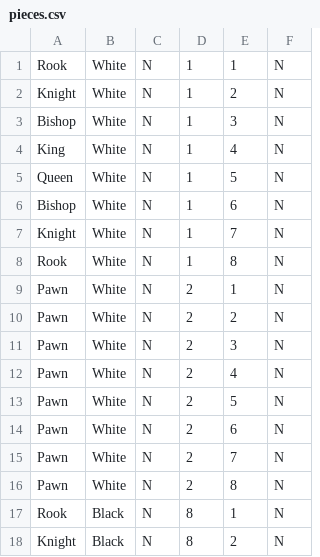
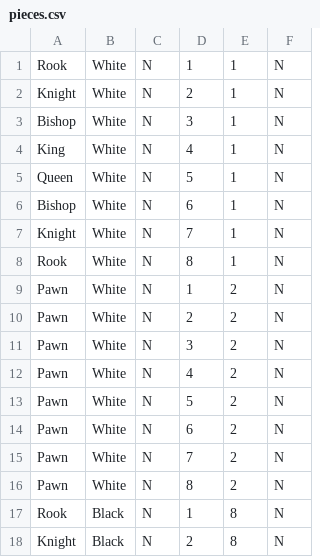
Before and after one commit to pack12/CS320-Team6-Chess, a CSV file: CS320_chess1/src/edu/ycp/cs320/team6/chess/chessdb/persist/res/pieces.csv, drawn as a sheet; only a part is shown; the diff covers the shown part only.

```diff
--- a/CS320_chess1/src/edu/ycp/cs320/team6/chess/chessdb/persist/res/pieces.csv
+++ b/CS320_chess1/src/edu/ycp/cs320/team6/chess/chessdb/persist/res/pieces.csv
@@ -1,18 +1,18 @@
 Rook|White|N|1|1|N
-Knight|White|N|1|2|N
-Bishop|White|N|1|3|N
-King|White|N|1|4|N
-Queen|White|N|1|5|N
-Bishop|White|N|1|6|N
-Knight|White|N|1|7|N
-Rook|White|N|1|8|N
-Pawn|White|N|2|1|N
+Knight|White|N|2|1|N
+Bishop|White|N|3|1|N
+King|White|N|4|1|N
+Queen|White|N|5|1|N
+Bishop|White|N|6|1|N
+Knight|White|N|7|1|N
+Rook|White|N|8|1|N
+Pawn|White|N|1|2|N
 Pawn|White|N|2|2|N
-Pawn|White|N|2|3|N
-Pawn|White|N|2|4|N
-Pawn|White|N|2|5|N
-Pawn|White|N|2|6|N
-Pawn|White|N|2|7|N
-Pawn|White|N|2|8|N
-Rook|Black|N|8|1|N
-Knight|Black|N|8|2|N
+Pawn|White|N|3|2|N
+Pawn|White|N|4|2|N
+Pawn|White|N|5|2|N
+Pawn|White|N|6|2|N
+Pawn|White|N|7|2|N
+Pawn|White|N|8|2|N
+Rook|Black|N|1|8|N
+Knight|Black|N|2|8|N
```
Also changed, not shown: 24 edited cells elsewhere in this file, 32 other files.
